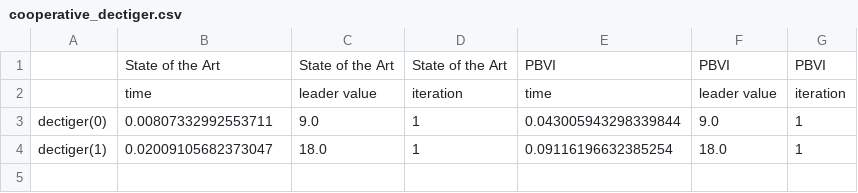
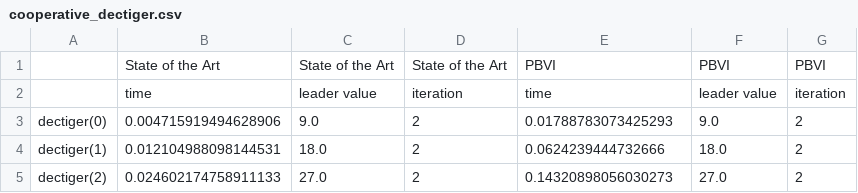
Before and after one commit to izzikampono/Thesis-New, a CSV file: processed_results/cooperative_dectiger.csv, drawn as a sheet; removed rows and columns are numbered as before the commit, all else as after; the diff names each change by its address in the sheet, - before the commit and + after, or states it on an @@ line.

```diff
--- a/processed_results/cooperative_dectiger.csv
+++ b/processed_results/cooperative_dectiger.csv
-row 3: dectiger(0) | 0.00807332992553711 | 9.0 | 1 | 0.043005943298339844 | 9.0 | 1
-row 4: dectiger(1) | 0.02009105682373047 | 18.0 | 1 | 0.09116196632385254 | 18.0 | 1
+row 3: dectiger(0) | 0.004715919494628906 | 9.0 | 2 | 0.01788783073425293 | 9.0 | 2
+row 4: dectiger(1) | 0.012104988098144531 | 18.0 | 2 | 0.0624239444732666 | 18.0 | 2
+row 5: dectiger(2) | 0.024602174758911133 | 27.0 | 2 | 0.14320898056030273 | 27.0 | 2
```
Also changed, not shown: processed_results/stackelberg_dectiger.csv, processed_results/zerosum_dectiger.csv, 45 other files.
